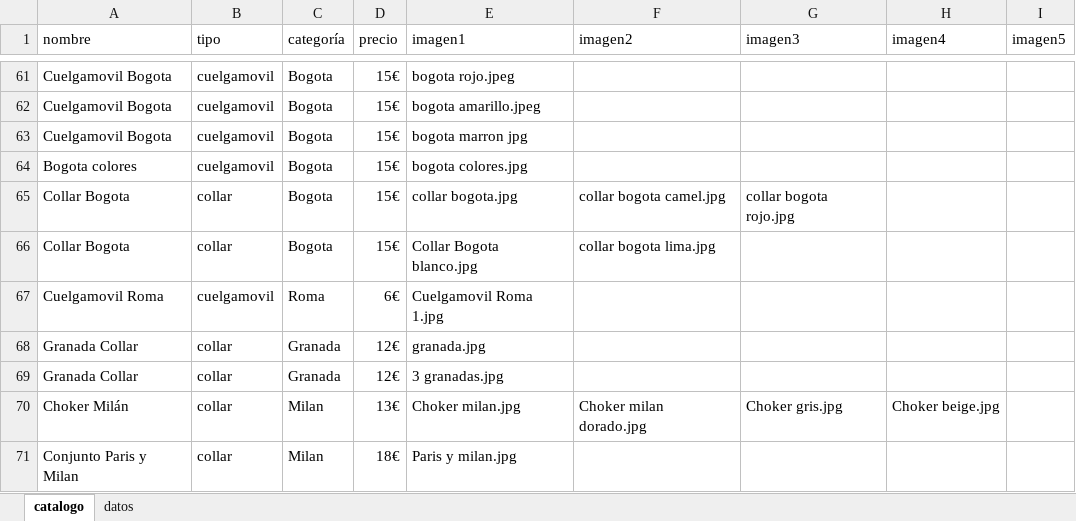
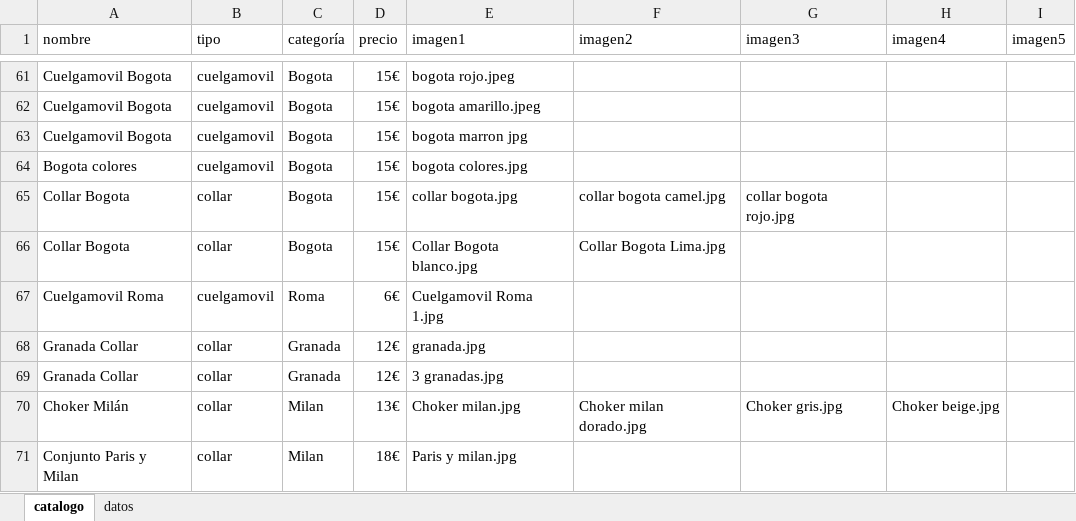
Before and after one commit to guillebielza/maruchis, an Excel workbook: catalogo.xlsx, sheet catalogo, drawn as a sheet; only a part is shown, gaps mark what is left out; values as stored, in another font and other column widths than the file's, no borders; charts and pictures and table styles not drawn; the diff names each change by its address in the sheet, - before the commit and + after, or states it on an @@ line.

```diff
--- a/catalogo.xlsx (sheet catalogo)
+++ b/catalogo.xlsx (sheet catalogo)
-F66 (imagen2): collar bogota lima.jpg
+F66 (imagen2): Collar Bogota Lima.jpg
```
Also changed, not shown: 1 other file.
